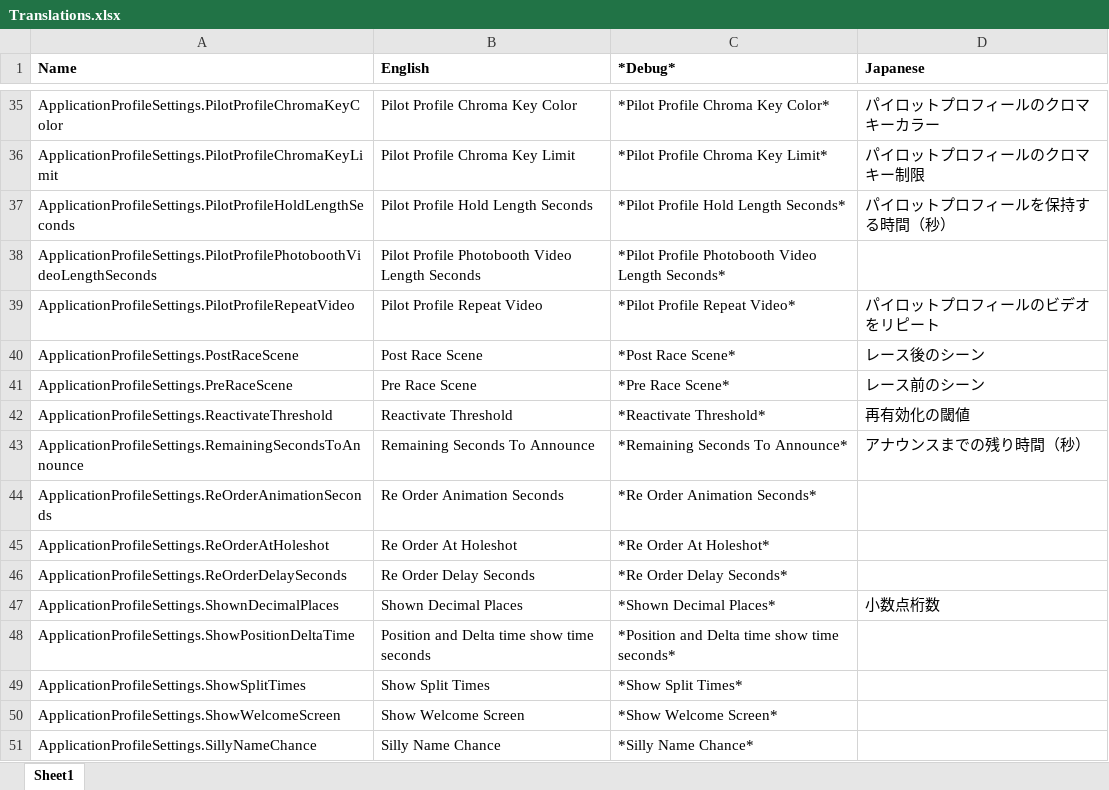
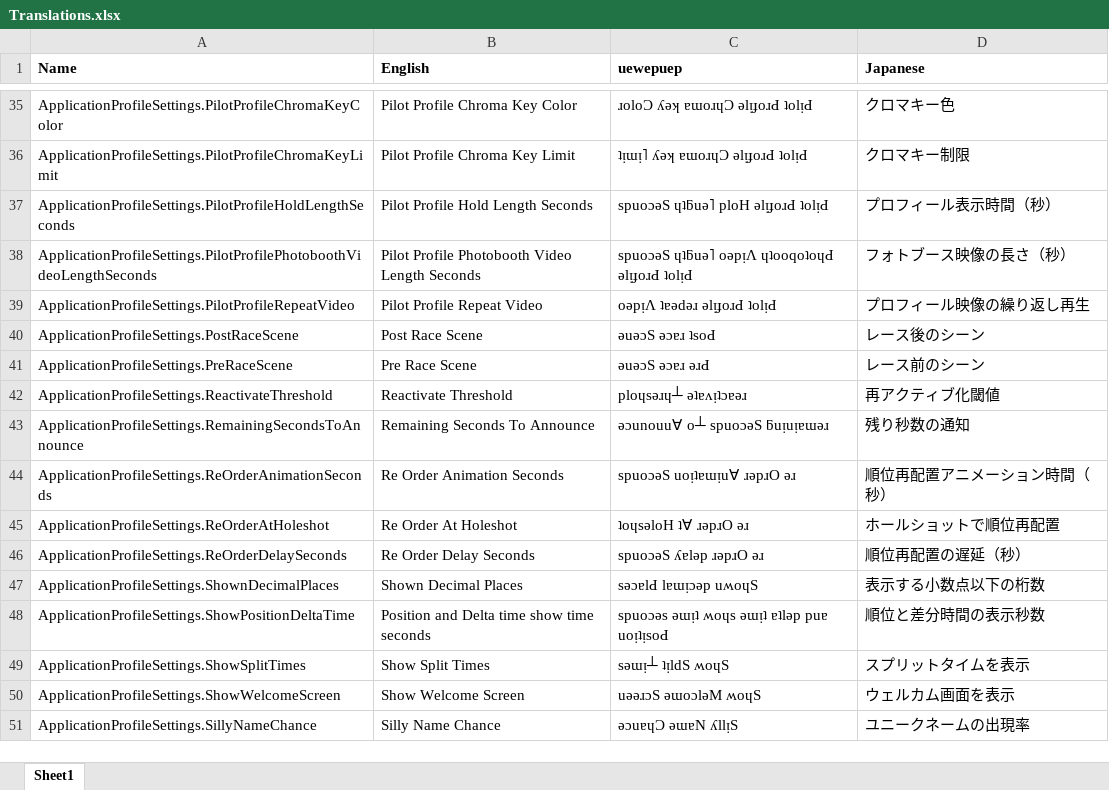
Before and after one commit to uewepuep/FPVTracksideCore, an Excel workbook: UI/Translations.xlsx, sheet Sheet1, drawn as a sheet; only a part is shown, gaps mark what is left out; values as stored, in another font and other column widths than the file's, no borders; the diff covers the shown part only; the diff names each change by its address in the sheet, - before the commit and + after, or states it on an @@ line.

Commit message:
New translations Text input method should be more supportive? uewepuep language :D

```diff
--- a/UI/Translations.xlsx (sheet Sheet1)
+++ b/UI/Translations.xlsx (sheet Sheet1)
-C1: *Debug*
+C1: uewepuep
-C35 (uewepuep): *Pilot Profile Chroma Key Color*
+C35 (uewepuep): ɹoloƆ ʎǝʞ ɐɯoɹɥƆ ǝlᴉɟoɹԀ ʇolᴉԀ
-D35 (Japanese): パイロットプロフィールのクロマキーカラー
+D35 (Japanese): クロマキー色
-C36 (uewepuep): *Pilot Profile Chroma Key Limit*
+C36 (uewepuep): ʇᴉɯᴉ˥ ʎǝʞ ɐɯoɹɥƆ ǝlᴉɟoɹԀ ʇolᴉԀ
-D36 (Japanese): パイロットプロフィールのクロマキー制限
+D36 (Japanese): クロマキー制限
-C37 (uewepuep): *Pilot Profile Hold Length Seconds*
+C37 (uewepuep): spuoɔǝS ɥʇƃuǝ˥ ploH ǝlᴉɟoɹԀ ʇolᴉԀ
-D37 (Japanese): パイロットプロフィールを保持する時間（秒）
+D37 (Japanese): プロフィール表示時間（秒）
-C38 (uewepuep): *Pilot Profile Photobooth Video Length Seconds*
+C38 (uewepuep): spuoɔǝS ɥʇƃuǝ˥ oǝpᴉΛ ɥʇooqoʇoɥԀ ǝlᴉɟoɹԀ ʇolᴉԀ
-D38 (Japanese): (empty)
+D38 (Japanese): フォトブース映像の長さ（秒）
-C39 (uewepuep): *Pilot Profile Repeat Video*
+C39 (uewepuep): oǝpᴉΛ ʇɐǝdǝɹ ǝlᴉɟoɹԀ ʇolᴉԀ
-D39 (Japanese): パイロットプロフィールのビデオをリピート
+D39 (Japanese): プロフィール映像の繰り返し再生
-C40 (uewepuep): *Post Race Scene*
+C40 (uewepuep): ǝuǝɔS ǝɔɐɹ ʇsoԀ
-C41 (uewepuep): *Pre Race Scene*
+C41 (uewepuep): ǝuǝɔS ǝɔɐɹ ǝɹԀ
-C42 (uewepuep): *Reactivate Threshold*
+C42 (uewepuep): ploɥsǝɹɥ┴ ǝʇɐʌᴉʇɔɐǝɹ
-D42 (Japanese): 再有効化の閾値
+D42 (Japanese): 再アクティブ化閾値
-C43 (uewepuep): *Remaining Seconds To Announce*
+C43 (uewepuep): ǝɔunouu∀ o┴ spuoɔǝS ƃuᴉuᴉɐɯǝɹ
-D43 (Japanese): アナウンスまでの残り時間（秒）
+D43 (Japanese): 残り秒数の通知
-C44 (uewepuep): *Re Order Animation Seconds*
+C44 (uewepuep): spuoɔǝS uoᴉʇɐɯᴉu∀ ɹǝpɹO ǝɹ
-D44 (Japanese): (empty)
+D44 (Japanese): 順位再配置アニメーション時間（秒）
-C45 (uewepuep): *Re Order At Holeshot*
+C45 (uewepuep): ʇoɥsǝloH ʇ∀ ɹǝpɹO ǝɹ
-D45 (Japanese): (empty)
+D45 (Japanese): ホールショットで順位再配置
-C46 (uewepuep): *Re Order Delay Seconds*
+C46 (uewepuep): spuoɔǝS ʎɐlǝp ɹǝpɹO ǝɹ
-D46 (Japanese): (empty)
+D46 (Japanese): 順位再配置の遅延（秒）
-C47 (uewepuep): *Shown Decimal Places*
+C47 (uewepuep): sǝɔɐlԀ lɐɯᴉɔǝp uʍoɥS
-D47 (Japanese): 小数点桁数
+D47 (Japanese): 表示する小数点以下の桁数
-C48 (uewepuep): *Position and Delta time show time seconds*
+C48 (uewepuep): spuoɔǝs ǝɯᴉʇ ʍoɥs ǝɯᴉʇ ɐʇlǝp puɐ uoᴉʇᴉsoԀ
-D48 (Japanese): (empty)
+D48 (Japanese): 順位と差分時間の表示秒数
-C49 (uewepuep): *Show Split Times*
+C49 (uewepuep): sǝɯᴉ┴ ʇᴉldS ʍoɥS
-D49 (Japanese): (empty)
+D49 (Japanese): スプリットタイムを表示
-C50 (uewepuep): *Show Welcome Screen*
+C50 (uewepuep): uǝǝɹɔS ǝɯoɔlǝM ʍoɥS
-D50 (Japanese): (empty)
+D50 (Japanese): ウェルカム画面を表示
-C51 (uewepuep): *Silly Name Chance*
+C51 (uewepuep): ǝɔuɐɥƆ ǝɯɐN ʎllᴉS
-D51 (Japanese): (empty)
+D51 (Japanese): ユニークネームの出現率
```
Also changed, not shown: 36 added rows, 936 edited cells and cell formats elsewhere in this sheet, 9 other files.
